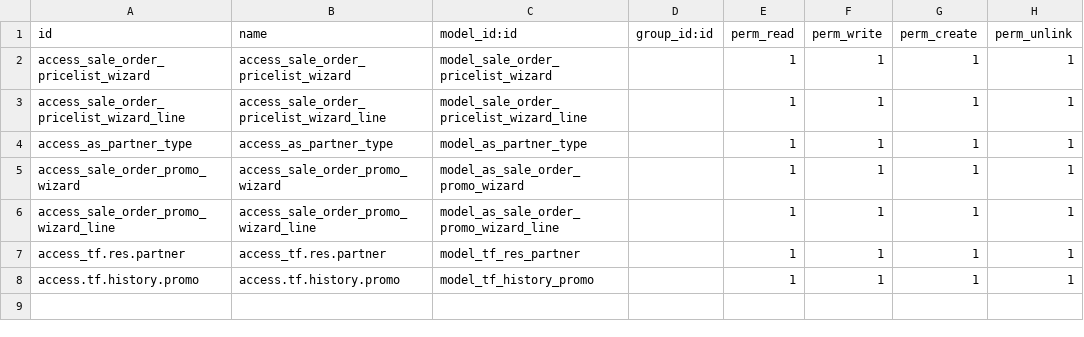
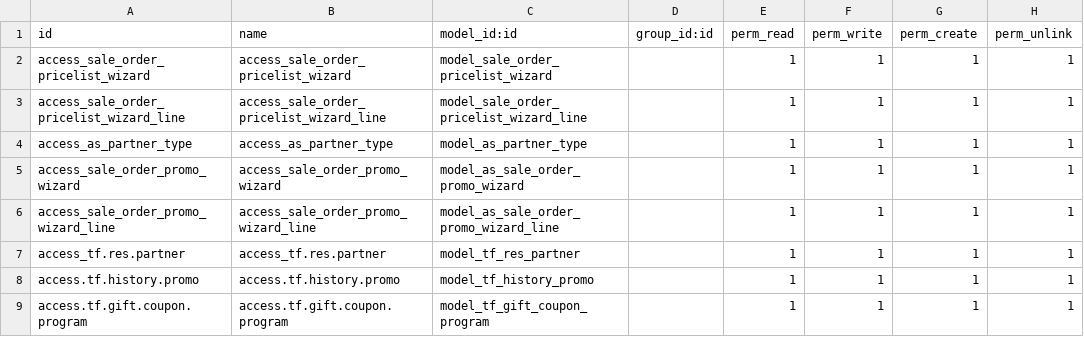
Before and after one commit to nimax-odoo/odoo, a CSV file: as_sale_pricelist/security/ir.model.access.csv, drawn as a sheet; the diff names each change by its address in the sheet, - before the commit and + after, or states it on an @@ line.

```diff
--- a/as_sale_pricelist/security/ir.model.access.csv
+++ b/as_sale_pricelist/security/ir.model.access.csv
+row 9: access.tf.gift.coupon.program | access.tf.gift.coupon.program | model_tf_gift_coupon_program |  | 1 | 1 | 1 | 1
```
Also changed, not shown: 17 other files.
